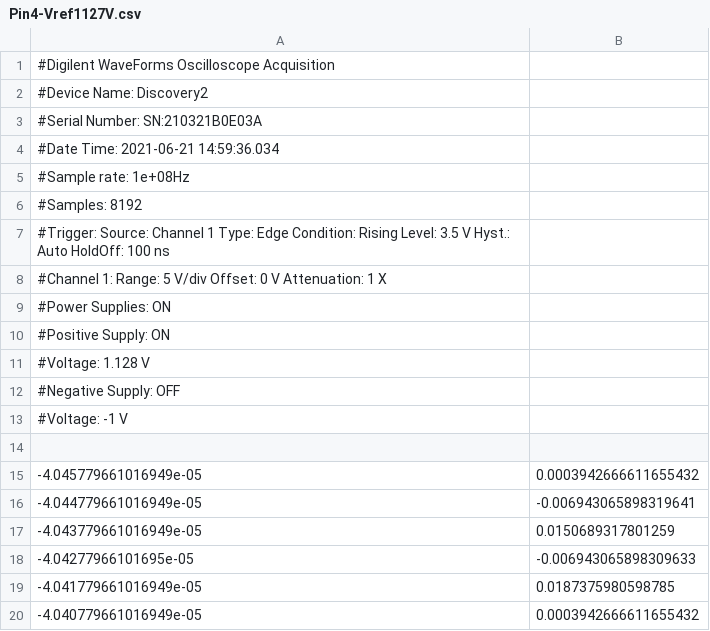
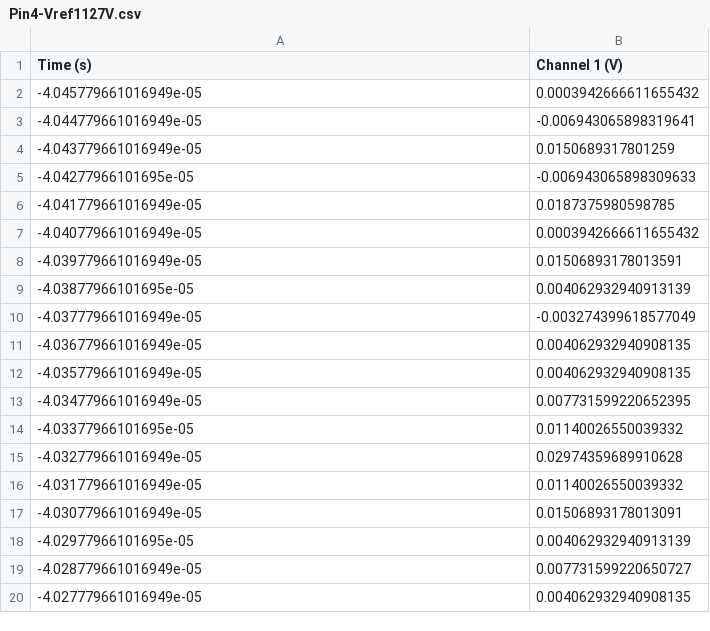
Before and after one commit to tlondero/Electro-4, a CSV file: TP2/Mediciones/1127/Pin4-Vref1127V.csv, drawn as a sheet; only a part is shown; the shorter side is filled out with more unchanged rows.

```diff
--- a/TP2/Mediciones/1127/Pin4-Vref1127V.csv
+++ b/TP2/Mediciones/1127/Pin4-Vref1127V.csv
@@ -1,15 +1,2 @@
-#Digilent WaveForms Oscilloscope Acquisition
-#Device Name: Discovery2
-#Serial Number: SN:210321B0E03A
-#Date Time: 2021-06-21 14:59:36.034
-#Sample rate: 1e+08Hz
-#Samples: 8192
-#Trigger: Source: Channel 1 Type: Edge Condition: Rising Level: 3.5 V Hyst.: Auto HoldOff: 100 ns
-#Channel 1: Range: 5 V/div Offset: 0 V Attenuation: 1 X
-#Power Supplies: ON
-#Positive Supply: ON
-#Voltage: 1.128 V
-#Negative Supply: OFF
-#Voltage: -1 V
-
+Time (s),Channel 1 (V)
 -4.045779661016949e-05,0.0003942666611655432
```
Also changed, not shown: TP2/Mediciones/1127/Pin9-Vref1127V.csv, TP2/Mediciones/1127/Vds-Vref1127V.csv, 14 other files.
